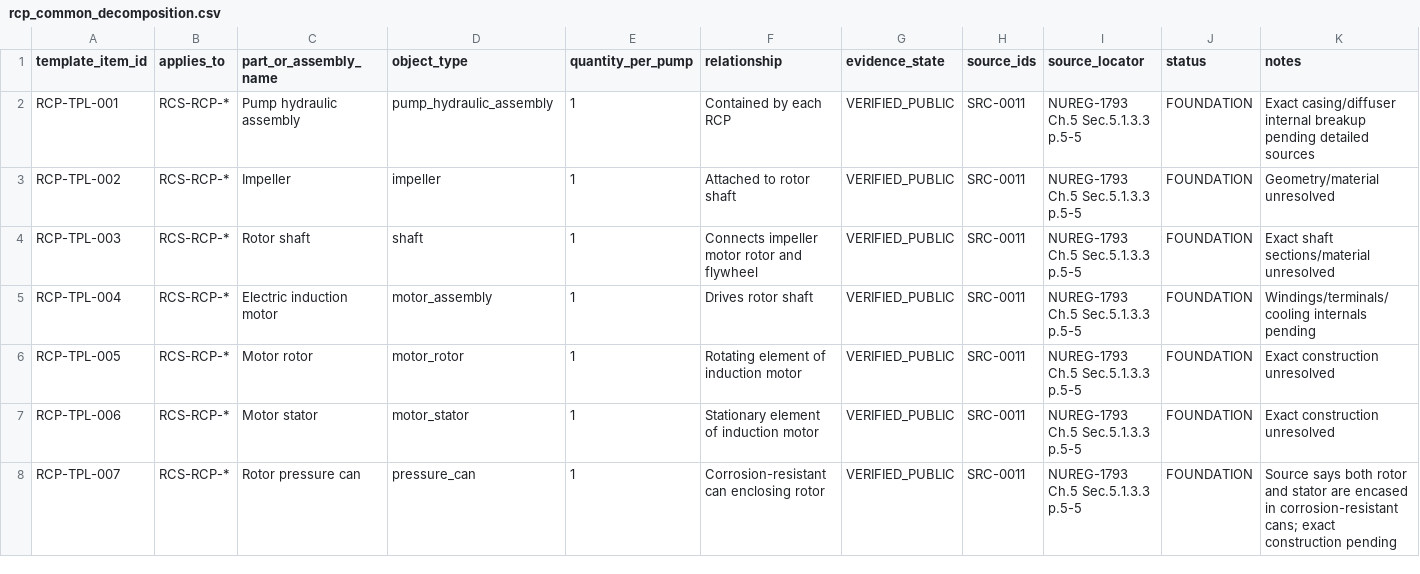
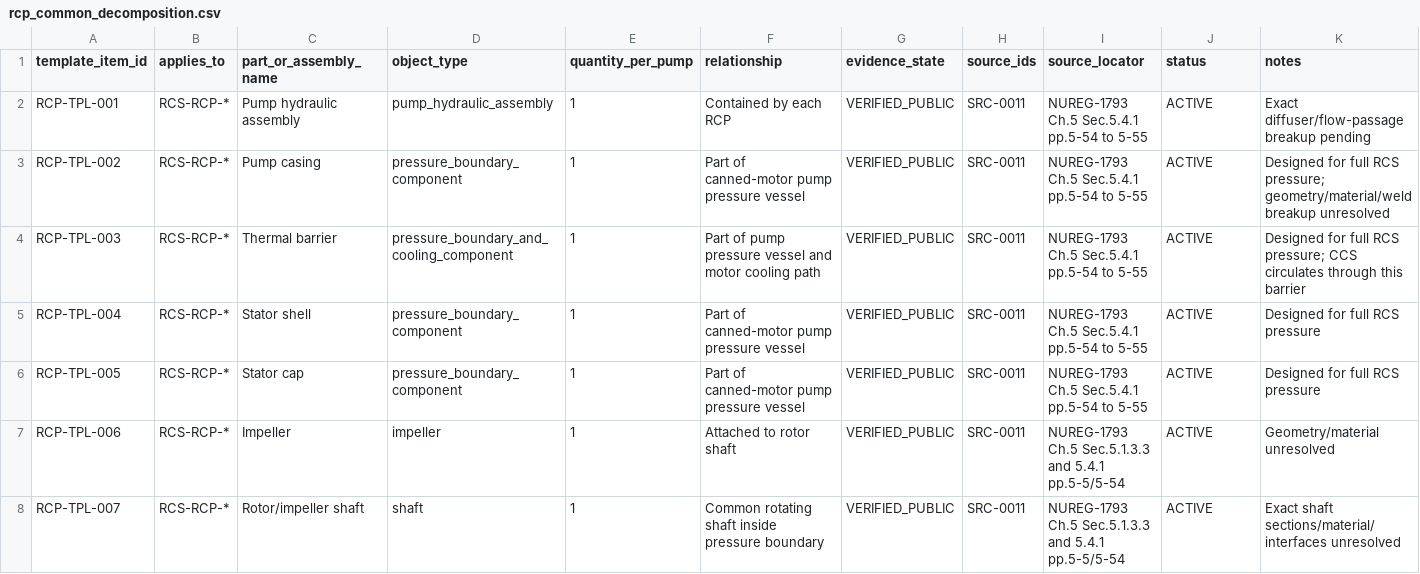
Before and after one commit to VesperCaeli/Westinghouse-ap1000-project, a CSV file: data/systems/RCS/rcp_common_decomposition.csv, drawn as a sheet; only a part is shown; the diff covers the shown part only.

Commit message:
Deepen RCP assembly decomposition from NRC Chapter 5

```diff
--- a/data/systems/RCS/rcp_common_decomposition.csv
+++ b/data/systems/RCS/rcp_common_decomposition.csv
@@ -1,8 +1,8 @@
 template_item_id,applies_to,part_or_assembly_name,object_type,quantity_per_pump,relationship,evidence_state,source_ids,source_locator,status,notes
-RCP-TPL-001,RCS-RCP-*,Pump hydraulic assembly,pump_hydraulic_assembly,1,Contained by each RCP,VERIFIED_PUBLIC,SRC-0011,NUREG-1793 Ch.5 Sec.5.1.3.3 p.5-5,FOUNDATION,Exact casing/diffuser internal breakup pending detailed sources
-RCP-TPL-002,RCS-RCP-*,Impeller,impeller,1,Attached to rotor shaft,VERIFIED_PUBLIC,SRC-0011,NUREG-1793 Ch.5 Sec.5.1.3.3 p.5-5,FOUNDATION,Geometry/material unresolved
-RCP-TPL-003,RCS-RCP-*,Rotor shaft,shaft,1,Connects impeller motor rotor and flywheel,VERIFIED_PUBLIC,SRC-0011,NUREG-1793 Ch.5 Sec.5.1.3.3 p.5-5,FOUNDATION,Exact shaft sections/material unresolved
-RCP-TPL-004,RCS-RCP-*,Electric induction motor,motor_assembly,1,Drives rotor shaft,VERIFIED_PUBLIC,SRC-0011,NUREG-1793 Ch.5 Sec.5.1.3.3 p.5-5,FOUNDATION,Windings/terminals/cooling internals pending
-RCP-TPL-005,RCS-RCP-*,Motor rotor,motor_rotor,1,Rotating element of induction motor,VERIFIED_PUBLIC,SRC-0011,NUREG-1793 Ch.5 Sec.5.1.3.3 p.5-5,FOUNDATION,Exact construction unresolved
-RCP-TPL-006,RCS-RCP-*,Motor stator,motor_stator,1,Stationary element of induction motor,VERIFIED_PUBLIC,SRC-0011,NUREG-1793 Ch.5 Sec.5.1.3.3 p.5-5,FOUNDATION,Exact construction unresolved
-RCP-TPL-007,RCS-RCP-*,Rotor pressure can,pressure_can,1,Corrosion-resistant can enclosing rotor,VERIFIED_PUBLIC,SRC-0011,NUREG-1793 Ch.5 Sec.5.1.3.3 p.5-5,FOUNDATION,Source says both rotor and stator are encased in corrosion-resistant cans; exact construction pending
+RCP-TPL-001,RCS-RCP-*,Pump hydraulic assembly,pump_hydraulic_assembly,1,Contained by each RCP,VERIFIED_PUBLIC,SRC-0011,NUREG-1793 Ch.5 Sec.5.4.1 pp.5-54 to 5-55,ACTIVE,Exact diffuser/flow-passage breakup pending
+RCP-TPL-002,RCS-RCP-*,Pump casing,pressure_boundary_component,1,Part of canned-motor pump pressure vessel,VERIFIED_PUBLIC,SRC-0011,NUREG-1793 Ch.5 Sec.5.4.1 pp.5-54 to 5-55,ACTIVE,Designed for full RCS pressure; geometry/material/weld breakup unresolved
+RCP-TPL-003,RCS-RCP-*,Thermal barrier,pressure_boundary_and_cooling_component,1,Part of pump pressure vessel and motor cooling path,VERIFIED_PUBLIC,SRC-0011,NUREG-1793 Ch.5 Sec.5.4.1 pp.5-54 to 5-55,ACTIVE,Designed for full RCS pressure; CCS circulates through this barrier
+RCP-TPL-004,RCS-RCP-*,Stator shell,pressure_boundary_component,1,Part of canned-motor pump pressure vessel,VERIFIED_PUBLIC,SRC-0011,NUREG-1793 Ch.5 Sec.5.4.1 pp.5-54 to 5-55,ACTIVE,Designed for full RCS pressure
+RCP-TPL-005,RCS-RCP-*,Stator cap,pressure_boundary_component,1,Part of canned-motor pump pressure vessel,VERIFIED_PUBLIC,SRC-0011,NUREG-1793 Ch.5 Sec.5.4.1 pp.5-54 to 5-55,ACTIVE,Designed for full RCS pressure
+RCP-TPL-006,RCS-RCP-*,Impeller,impeller,1,Attached to rotor shaft,VERIFIED_PUBLIC,SRC-0011,NUREG-1793 Ch.5 Sec.5.1.3.3 and 5.4.1 pp.5-5/5-54,ACTIVE,Geometry/material unresolved
+RCP-TPL-007,RCS-RCP-*,Rotor/impeller shaft,shaft,1,Common rotating shaft inside pressure boundary,VERIFIED_PUBLIC,SRC-0011,NUREG-1793 Ch.5 Sec.5.1.3.3 and 5.4.1 pp.5-5/5-54,ACTIVE,Exact shaft sections/material/interfaces unresolved
```
Also changed, not shown: 9 added rows and 18 edited cells elsewhere in this file.
